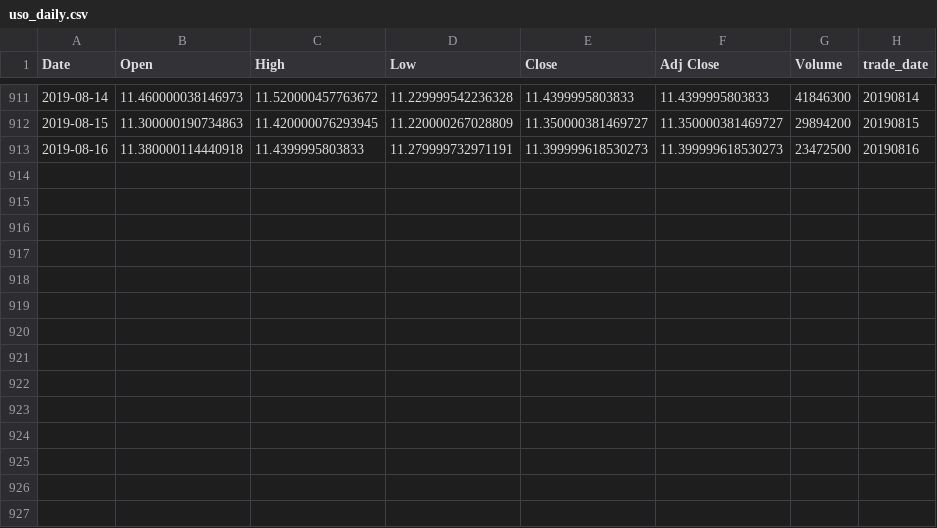
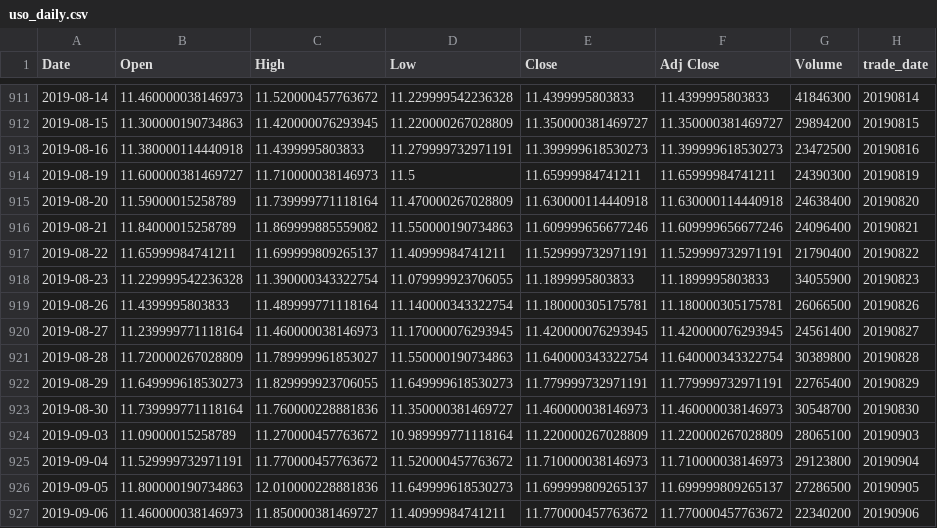
Before and after one commit to bgithub1/cme_open_interest, a CSV file: uso_daily.csv, drawn as a sheet; only a part is shown, gaps mark what is left out.

```diff
--- a/uso_daily.csv
+++ b/uso_daily.csv
@@ -913 +913,15 @@ Date,Open,High,Low,Close,Adj Close,Volume,trade_date
 2019-08-16,11.380000114440918,11.4399995803833,11.279999732971191,11.399999618530273,11.399999618530273,23472500,20190816
+2019-08-19,11.600000381469727,11.710000038146973,11.5,11.65999984741211,11.65999984741211,24390300,20190819
+2019-08-20,11.59000015258789,11.739999771118164,11.470000267028809,11.630000114440918,11.630000114440918,24638400,20190820
+2019-08-21,11.84000015258789,11.869999885559082,11.550000190734863,11.609999656677246,11.609999656677246,24096400,20190821
+2019-08-22,11.65999984741211,11.699999809265137,11.40999984741211,11.529999732971191,11.529999732971191,21790400,20190822
+2019-08-23,11.229999542236328,11.390000343322754,11.079999923706055,11.1899995803833,11.1899995803833,34055900,20190823
+2019-08-26,11.4399995803833,11.489999771118164,11.140000343322754,11.180000305175781,11.180000305175781,26066500,20190826
+2019-08-27,11.239999771118164,11.460000038146973,11.170000076293945,11.420000076293945,11.420000076293945,24561400,20190827
+2019-08-28,11.720000267028809,11.789999961853027,11.550000190734863,11.640000343322754,11.640000343322754,30389800,20190828
+2019-08-29,11.649999618530273,11.829999923706055,11.649999618530273,11.779999732971191,11.779999732971191,22765400,20190829
+2019-08-30,11.739999771118164,11.760000228881836,11.350000381469727,11.460000038146973,11.460000038146973,30548700,20190830
+2019-09-03,11.09000015258789,11.270000457763672,10.989999771118164,11.220000267028809,11.220000267028809,28065100,20190903
+2019-09-04,11.529999732971191,11.770000457763672,11.520000457763672,11.710000038146973,11.710000038146973,29123800,20190904
+2019-09-05,11.800000190734863,12.010000228881836,11.649999618530273,11.699999809265137,11.699999809265137,27286500,20190905
+2019-09-06,11.460000038146973,11.850000381469727,11.40999984741211,11.770000457763672,11.770000457763672,22340200,20190906
```
Also changed, not shown: SLV_daily.csv, gld_daily.csv, 6 other files.
